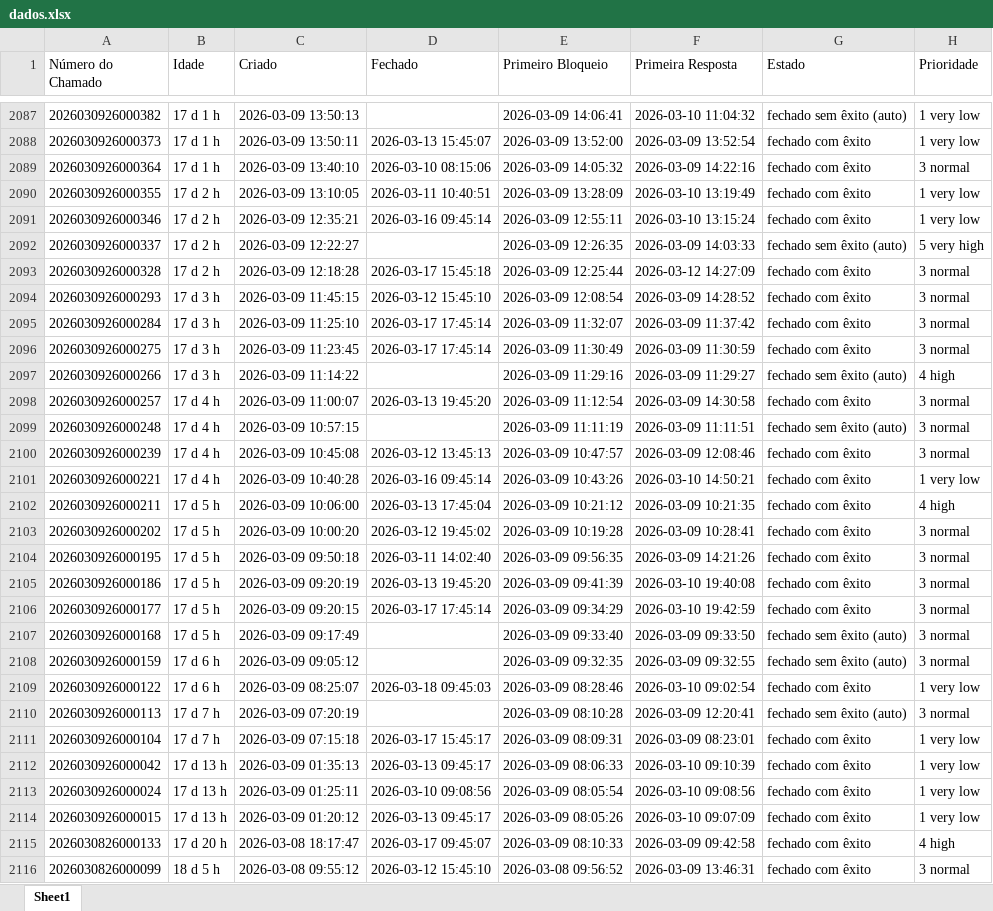
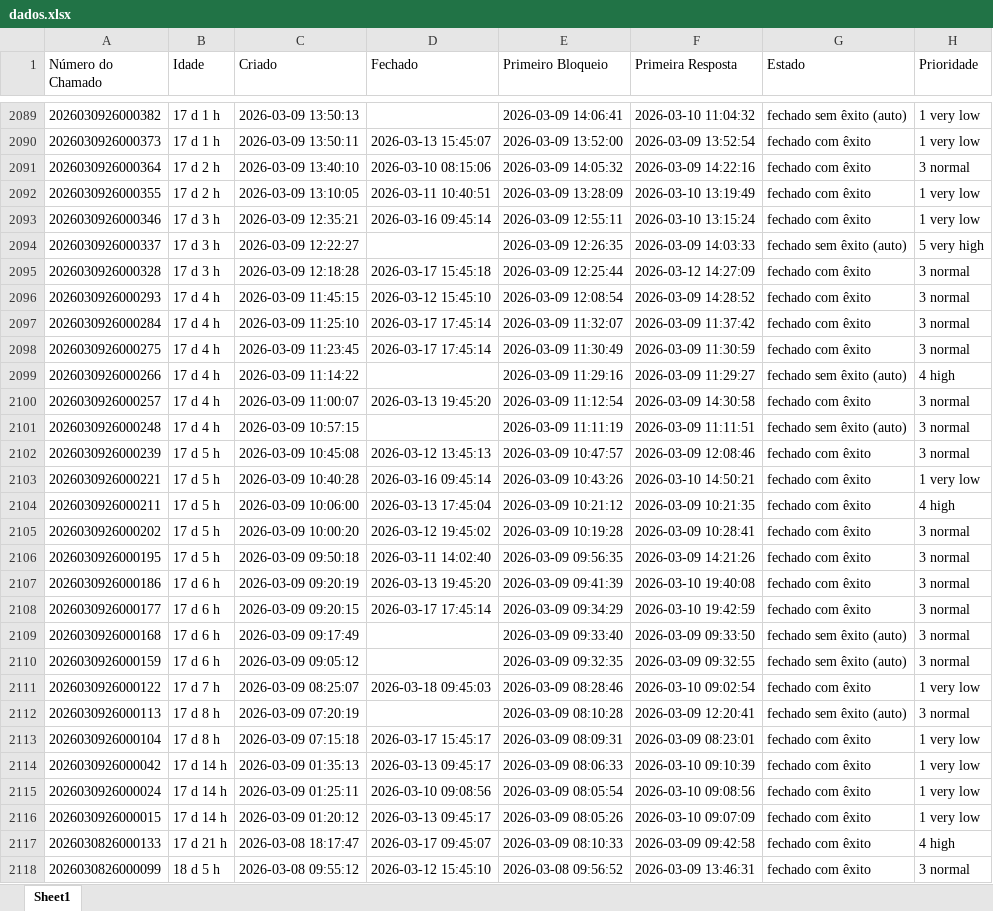
Before and after one commit to ssg-create/ssg-dashboard, an Excel workbook: dados.xlsx, sheet Sheet1, drawn as a sheet; only a part is shown, gaps mark what is left out; values as stored, in another font and other column widths than the file's, no borders; addresses are those after the commit; the diff covers the shown part only; the diff names each change by its address in the sheet, - before the commit and + after, or states it on an @@ line.

Commit message:
dados atualizados

```diff
--- a/dados.xlsx (sheet Sheet1)
+++ b/dados.xlsx (sheet Sheet1)
-B2091 (Idade): 17 d 1 h
+B2091 (Idade): 17 d 2 h
-B2093:B2095 (Idade): 17 d 2 h
+B2093:B2095 (Idade): 17 d 3 h
-B2096:B2099 (Idade): 17 d 3 h
+B2096:B2099 (Idade): 17 d 4 h
-B2102:B2103 (Idade): 17 d 4 h
+B2102:B2103 (Idade): 17 d 5 h
-B2107:B2109 (Idade): 17 d 5 h
+B2107:B2109 (Idade): 17 d 6 h
-B2111 (Idade): 17 d 6 h
+B2111 (Idade): 17 d 7 h
-B2112:B2113 (Idade): 17 d 7 h
+B2112:B2113 (Idade): 17 d 8 h
-B2114:B2116 (Idade): 17 d 13 h
+B2114:B2116 (Idade): 17 d 14 h
-B2117 (Idade): 17 d 20 h
+B2117 (Idade): 17 d 21 h
```
Also changed, not shown: 2 added rows and 1378 edited cells elsewhere in this sheet.
